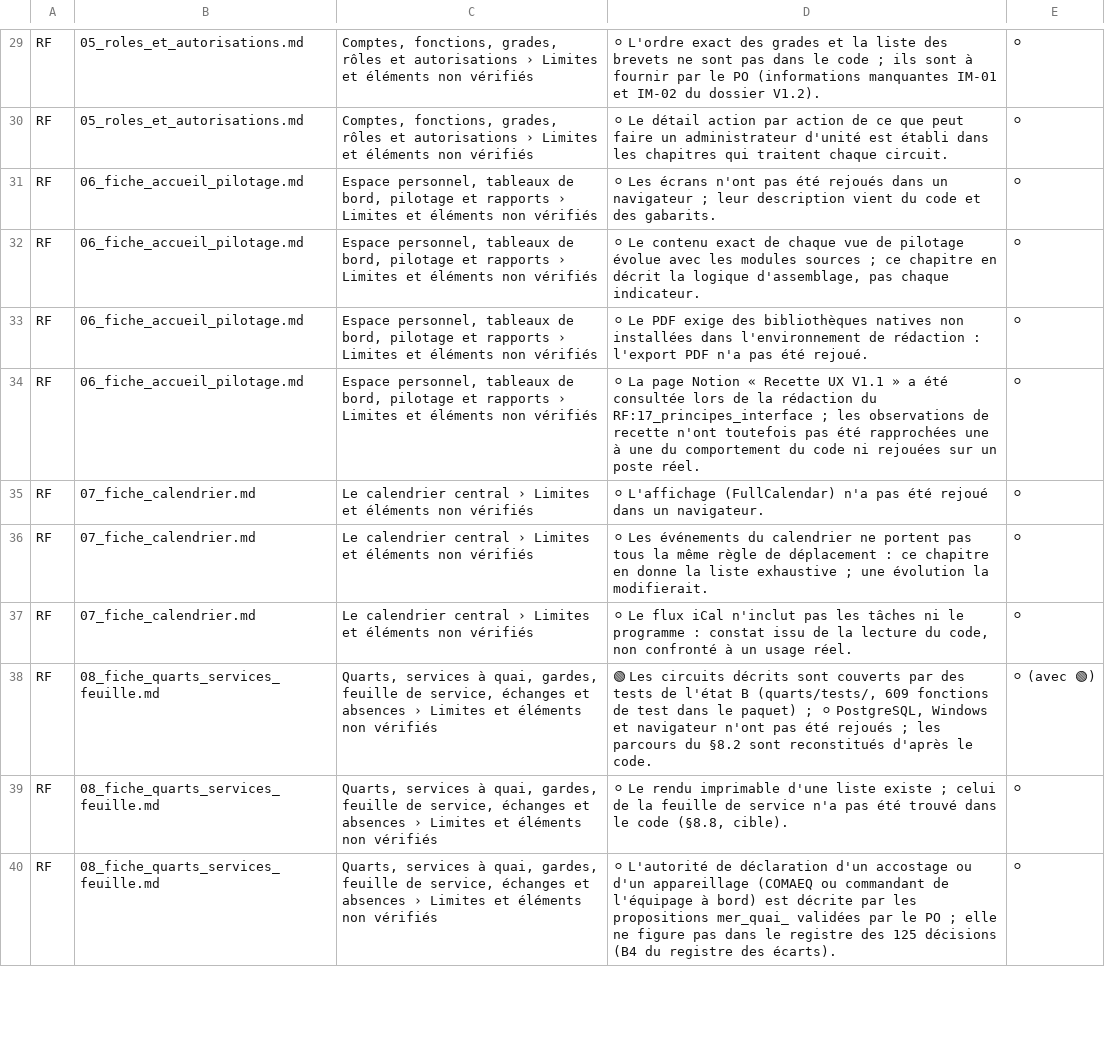
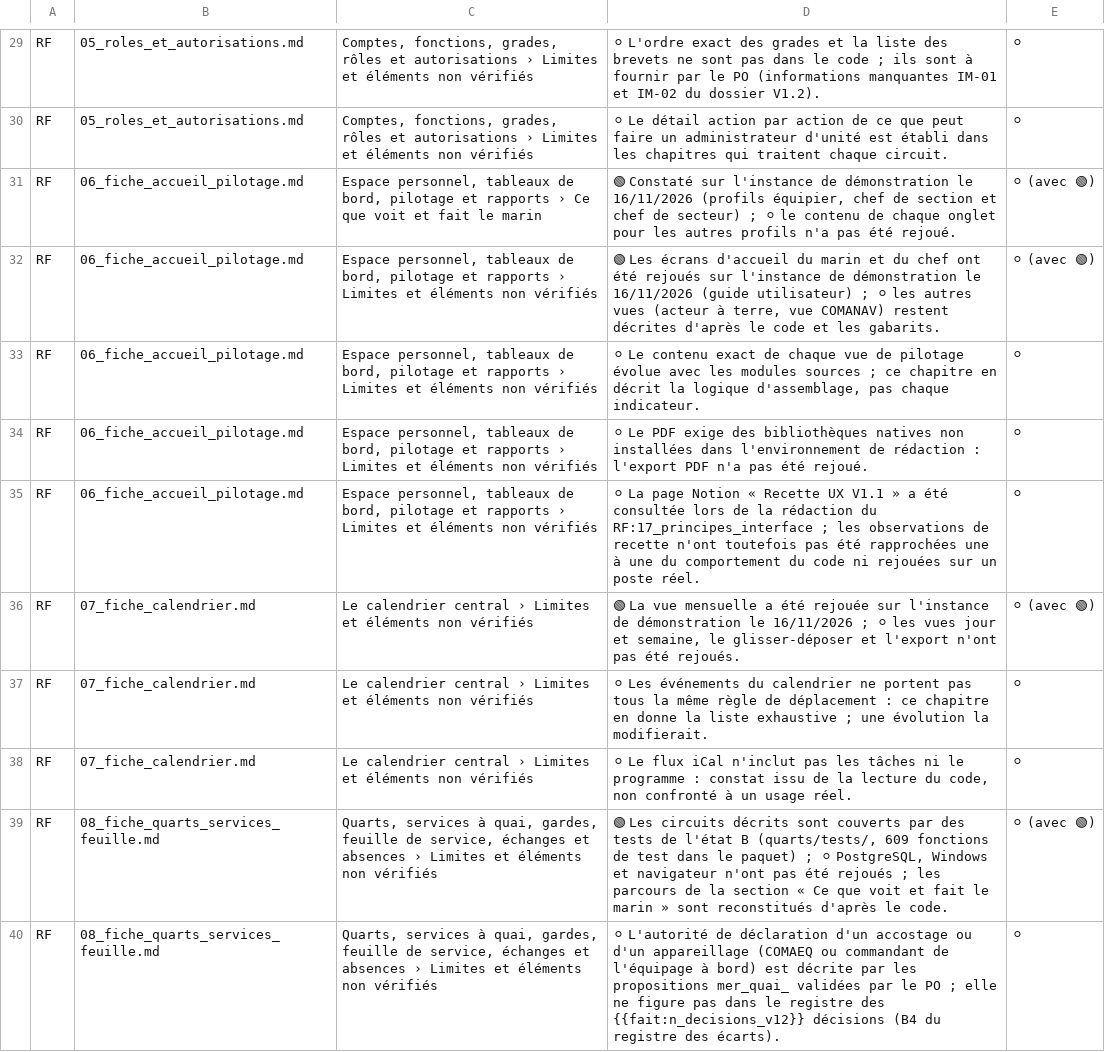
Before and after one commit to Mattrix2211/Matrix, a CSV file: docs/dossier-technique/refonte/4_annexes_consultables/F5_registre_des_elements_non_verifies.csv, drawn as a sheet; only a part is shown, gaps mark what is left out; the diff covers the shown part only.

```diff
--- a/docs/dossier-technique/refonte/4_annexes_consultables/F5_registre_des_elements_non_verifies.csv
+++ b/docs/dossier-technique/refonte/4_annexes_consultables/F5_registre_des_elements_non_verifies.csv
@@ -30,3 +30,4 @@ RF;05_roles_et_autorisations.md;Comptes, fonctions, grades, rôles et autorisati
 RF;05_roles_et_autorisations.md;Comptes, fonctions, grades, rôles et autorisations › Limites et éléments non vérifiés;⚪ Le détail action par action de ce que peut faire un administrateur d'unité est établi dans les chapitres qui traitent chaque circuit.;⚪
-RF;06_fiche_accueil_pilotage.md;Espace personnel, tableaux de bord, pilotage et rapports › Limites et éléments non vérifiés;"⚪ Les écrans n'ont pas été rejoués dans un navigateur ; leur description vient du code et des gabarits.";⚪
+RF;06_fiche_accueil_pilotage.md;Espace personnel, tableaux de bord, pilotage et rapports › Ce que voit et fait le marin;"🟢 Constaté sur l'instance de démonstration le 16/11/2026 (profils équipier, chef de section et chef de secteur) ; ⚪ le contenu de chaque onglet pour les autres profils n'a pas été rejoué.";⚪ (avec 🟢)
+RF;06_fiche_accueil_pilotage.md;Espace personnel, tableaux de bord, pilotage et rapports › Limites et éléments non vérifiés;"🟢 Les écrans d'accueil du marin et du chef ont été rejoués sur l'instance de démonstration le 16/11/2026 (guide utilisateur) ; ⚪ les autres vues (acteur à terre, vue COMANAV) restent décrites d'après le code et les gabarits.";⚪ (avec 🟢)
 RF;06_fiche_accueil_pilotage.md;Espace personnel, tableaux de bord, pilotage et rapports › Limites et éléments non vérifiés;"⚪ Le contenu exact de chaque vue de pilotage évolue avec les modules sources ; ce chapitre en décrit la logique d'assemblage, pas chaque indicateur.";⚪
@@ -34,7 +35,6 @@ RF;06_fiche_accueil_pilotage.md;Espace personnel, tableaux de bord, pilotage et
 RF;06_fiche_accueil_pilotage.md;Espace personnel, tableaux de bord, pilotage et rapports › Limites et éléments non vérifiés;"⚪ La page Notion « Recette UX V1.1 » a été consultée lors de la rédaction du RF:17_principes_interface ; les observations de recette n'ont toutefois pas été rapprochées une à une du comportement du code ni rejouées sur un poste réel.";⚪
-RF;07_fiche_calendrier.md;Le calendrier central › Limites et éléments non vérifiés;⚪ L'affichage (FullCalendar) n'a pas été rejoué dans un navigateur.;⚪
+RF;07_fiche_calendrier.md;Le calendrier central › Limites et éléments non vérifiés;"🟢 La vue mensuelle a été rejouée sur l'instance de démonstration le 16/11/2026 ; ⚪ les vues jour et semaine, le glisser-déposer et l'export n'ont pas été rejoués.";⚪ (avec 🟢)
 RF;07_fiche_calendrier.md;Le calendrier central › Limites et éléments non vérifiés;"⚪ Les événements du calendrier ne portent pas tous la même règle de déplacement : ce chapitre en donne la liste exhaustive ; une évolution la modifierait.";⚪
 RF;07_fiche_calendrier.md;Le calendrier central › Limites et éléments non vérifiés;⚪ Le flux iCal n'inclut pas les tâches ni le programme : constat issu de la lecture du code, non confronté à un usage réel.;⚪
-RF;08_fiche_quarts_services_feuille.md;Quarts, services à quai, gardes, feuille de service, échanges et absences › Limites et éléments non vérifiés;"🟢 Les circuits décrits sont couverts par des tests de l'état B (quarts/tests/, 609 fonctions de test dans le paquet) ; ⚪ PostgreSQL, Windows et navigateur n'ont pas été rejoués ; les parcours du §8.2 sont reconstitués d'après le code.";⚪ (avec 🟢)
-RF;08_fiche_quarts_services_feuille.md;Quarts, services à quai, gardes, feuille de service, échanges et absences › Limites et éléments non vérifiés;"⚪ Le rendu imprimable d'une liste existe ; celui de la feuille de service n'a pas été trouvé dans le code (§8.8, cible).";⚪
-RF;08_fiche_quarts_services_feuille.md;Quarts, services à quai, gardes, feuille de service, échanges et absences › Limites et éléments non vérifiés;"⚪ L'autorité de déclaration d'un accostage ou d'un appareillage (COMAEQ ou commandant de l'équipage à bord) est décrite par les propositions mer_quai_ validées par le PO ; elle ne figure pas dans le registre des 125 décisions (B4 du registre des écarts).";⚪
+RF;08_fiche_quarts_services_feuille.md;Quarts, services à quai, gardes, feuille de service, échanges et absences › Limites et éléments non vérifiés;"🟢 Les circuits décrits sont couverts par des tests de l'état B (quarts/tests/, 609 fonctions de test dans le paquet) ; ⚪ PostgreSQL, Windows et navigateur n'ont pas été rejoués ; les parcours de la section « Ce que voit et fait le marin » sont reconstitués d'après le code.";⚪ (avec 🟢)
+RF;08_fiche_quarts_services_feuille.md;Quarts, services à quai, gardes, feuille de service, échanges et absences › Limites et éléments non vérifiés;"⚪ L'autorité de déclaration d'un accostage ou d'un appareillage (COMAEQ ou commandant de l'équipage à bord) est décrite par les propositions mer_quai_ validées par le PO ; elle ne figure pas dans le registre des {{fait:n_decisions_v12}} décisions (B4 du registre des écarts).";⚪
```
Also changed, not shown: 1 added row and 22 edited cells elsewhere in this file, docs/dossier-technique/refonte/4_annexes_consultables/F3_decisions_du_po_citees_dans_les_documents.csv, 55 other files.
